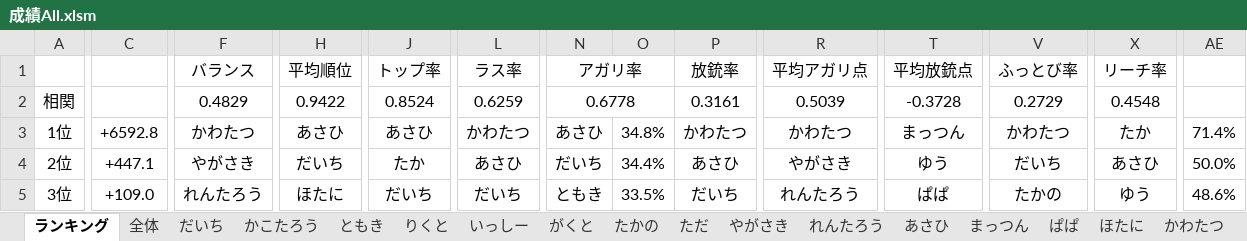
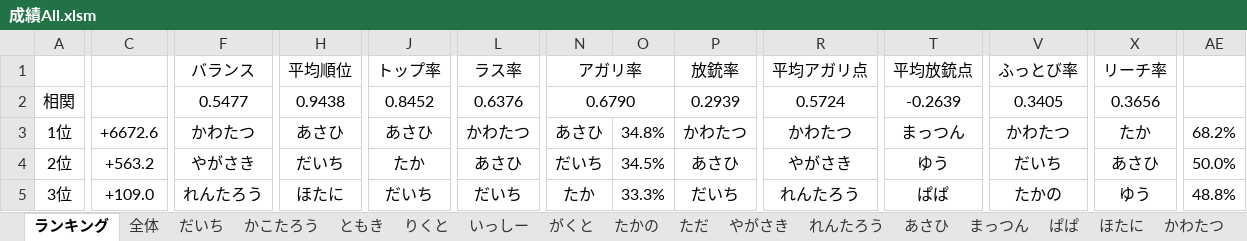
Before and after one commit to daicho/mahjong, an Excel workbook: 麻雀同好会All/成績All.xlsm, sheet ランキング, drawn as a sheet; only a part is shown, gaps mark what is left out; values as stored, in another font and other column widths than the file's, no borders; charts and pictures not drawn; the diff covers the shown part only; the diff names each change by its address in the sheet, - before the commit and + after, or states it on an @@ line.

```diff
--- a/麻雀同好会All/成績All.xlsm (sheet ランキング)
+++ b/麻雀同好会All/成績All.xlsm (sheet ランキング)
-F2: 0.4829
+F2: 0.5477
-H2: 0.9422
+H2: 0.9438
-J2: 0.8524
+J2: 0.8452
-L2: 0.6259
+L2: 0.6376
-N2: 0.6778
+N2: 0.6790
-P2: 0.3161
+P2: 0.2939
-R2: 0.5039
+R2: 0.5724
-T2: -0.3728
+T2: -0.2639
-V2: 0.2729
+V2: 0.3405
-X2: 0.4548
+X2: 0.3656
-C3: +6592.8
+C3: +6672.6
-AE3: 71.4%
+AE3: 68.2%
-C4: +447.1
+C4: +563.2
-O4: 34.4%
+O4: 34.5%
-N5: ともき
+N5: たか
-O5: 33.5%
+O5: 33.3%
-AE5: 48.6%
+AE5: 48.8%
```
Also changed, not shown: 169 edited cells elsewhere in this sheet, sheet 全体, sheet のり, sheet ぱぱ, sheet れんたろう, sheet りくと, sheet だいち, 5 more sheets, charts or pictures, 33 other files.
